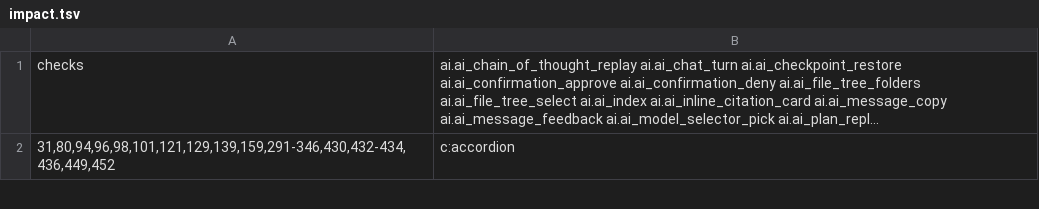
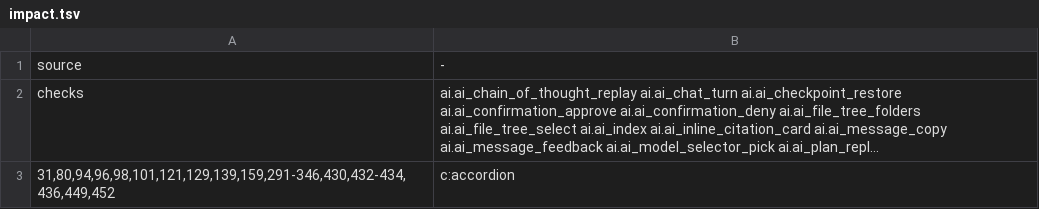
Before and after one commit to bl4ko/clanker-ui, a TSV file: tools/ci/impact.tsv, drawn as a sheet; only a part is shown; long unchanged cells end in …; the diff names each change by its address in the sheet, - before the commit and + after, or states it on an @@ line.

```diff
--- a/tools/ci/impact.tsv
+++ b/tools/ci/impact.tsv
+row 1: source | -
```
Also changed, not shown: tools/ci/durations.tsv, 4 other files.
